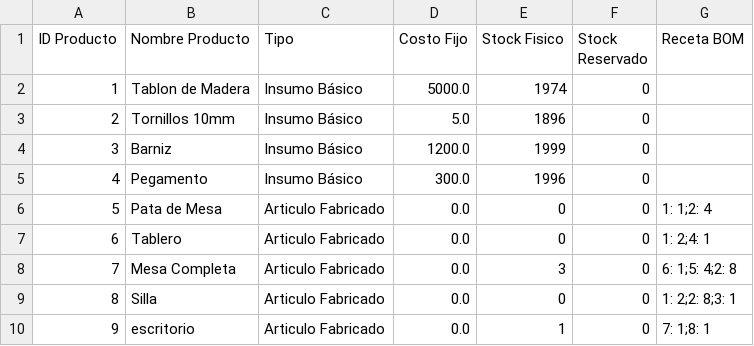
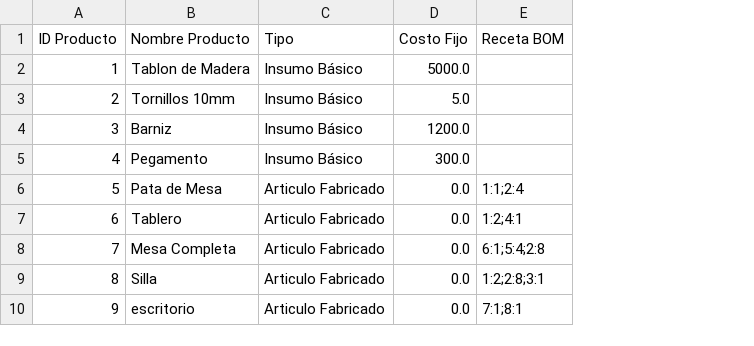
Before and after one commit to gpicolinicybart/Tp-Grupo2, a CSV file: csv/productos.csv, drawn as a sheet; removed rows and columns are numbered as before the commit, all else as after; the diff names each change by its address in the sheet, - before the commit and + after, or states it on an @@ line.

```diff
--- a/csv/productos.csv
+++ b/csv/productos.csv
-column E (Stock Fisico), rows 2-10: 1974 | 1896 | 1999 | 1996 | 0 | 0 | 3 | 0 | 1
-column F (Stock Reservado), rows 2-10: all 0
-E6 (Receta BOM): 1: 1;2: 4
+E6 (Receta BOM): 1:1;2:4
-E7 (Receta BOM): 1: 2;4: 1
+E7 (Receta BOM): 1:2;4:1
-E8 (Receta BOM): 6: 1;5: 4;2: 8
+E8 (Receta BOM): 6:1;5:4;2:8
-E9 (Receta BOM): 1: 2;2: 8;3: 1
+E9 (Receta BOM): 1:2;2:8;3:1
-E10 (Receta BOM): 7: 1;8: 1
+E10 (Receta BOM): 7:1;8:1
```
Also changed, not shown: csv/compras.csv, 4 other files.
